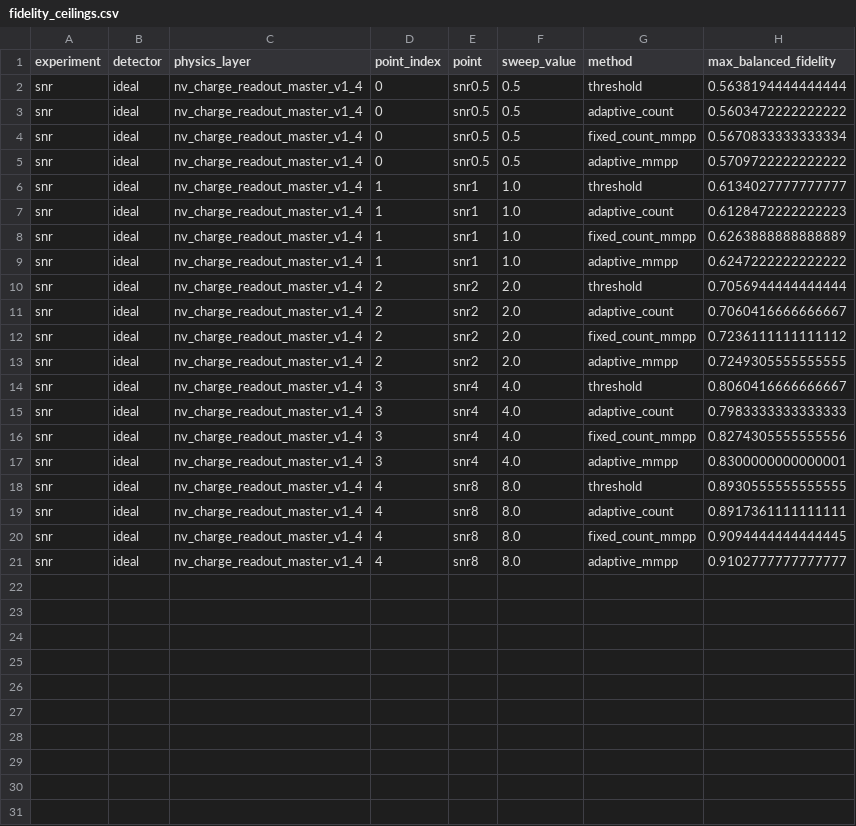
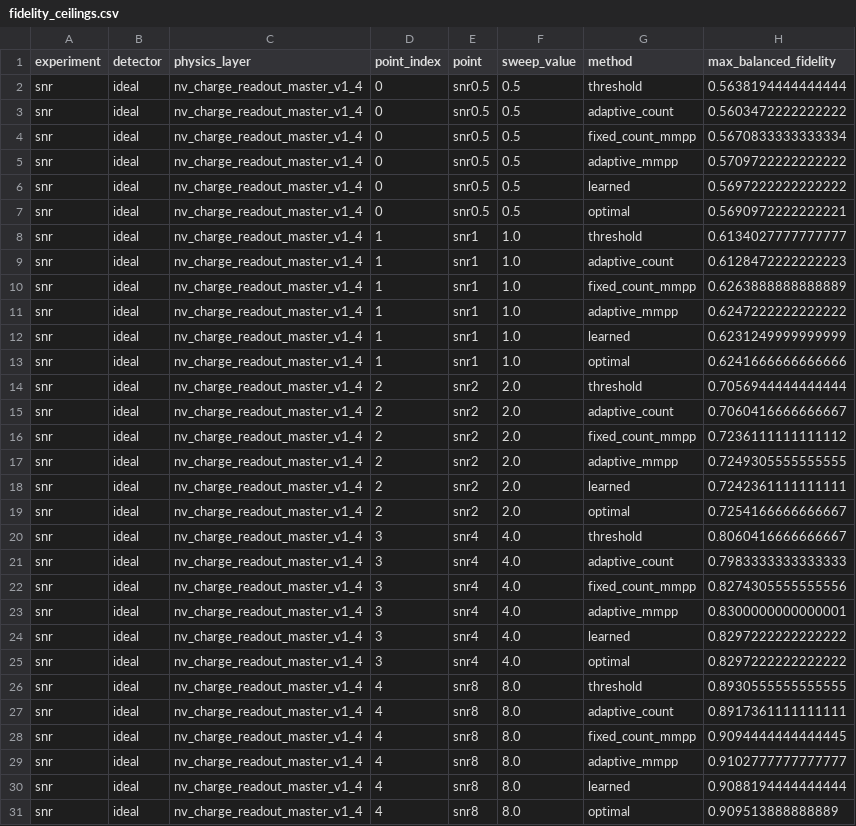
Before and after one commit to mu-crypto/adaptive_charge_state, a CSV file: results/snr/ideal/fidelity_ceilings.csv, drawn as a sheet.

```diff
--- a/results/snr/ideal/fidelity_ceilings.csv
+++ b/results/snr/ideal/fidelity_ceilings.csv
@@ -5,2 +5,4 @@ snr,ideal,nv_charge_readout_master_v1_4,0,snr0.5,0.5,fixed_count_mmpp,0.56708333
 snr,ideal,nv_charge_readout_master_v1_4,0,snr0.5,0.5,adaptive_mmpp,0.5709722222222222
+snr,ideal,nv_charge_readout_master_v1_4,0,snr0.5,0.5,learned,0.5697222222222222
+snr,ideal,nv_charge_readout_master_v1_4,0,snr0.5,0.5,optimal,0.5690972222222221
 snr,ideal,nv_charge_readout_master_v1_4,1,snr1,1.0,threshold,0.6134027777777777
@@ -9,2 +11,4 @@ snr,ideal,nv_charge_readout_master_v1_4,1,snr1,1.0,fixed_count_mmpp,0.6263888888
 snr,ideal,nv_charge_readout_master_v1_4,1,snr1,1.0,adaptive_mmpp,0.6247222222222222
+snr,ideal,nv_charge_readout_master_v1_4,1,snr1,1.0,learned,0.6231249999999999
+snr,ideal,nv_charge_readout_master_v1_4,1,snr1,1.0,optimal,0.6241666666666666
 snr,ideal,nv_charge_readout_master_v1_4,2,snr2,2.0,threshold,0.7056944444444444
@@ -13,2 +17,4 @@ snr,ideal,nv_charge_readout_master_v1_4,2,snr2,2.0,fixed_count_mmpp,0.7236111111
 snr,ideal,nv_charge_readout_master_v1_4,2,snr2,2.0,adaptive_mmpp,0.7249305555555555
+snr,ideal,nv_charge_readout_master_v1_4,2,snr2,2.0,learned,0.7242361111111111
+snr,ideal,nv_charge_readout_master_v1_4,2,snr2,2.0,optimal,0.7254166666666667
 snr,ideal,nv_charge_readout_master_v1_4,3,snr4,4.0,threshold,0.8060416666666667
@@ -17,2 +23,4 @@ snr,ideal,nv_charge_readout_master_v1_4,3,snr4,4.0,fixed_count_mmpp,0.8274305555
 snr,ideal,nv_charge_readout_master_v1_4,3,snr4,4.0,adaptive_mmpp,0.8300000000000001
+snr,ideal,nv_charge_readout_master_v1_4,3,snr4,4.0,learned,0.8297222222222222
+snr,ideal,nv_charge_readout_master_v1_4,3,snr4,4.0,optimal,0.8297222222222222
 snr,ideal,nv_charge_readout_master_v1_4,4,snr8,8.0,threshold,0.8930555555555555
@@ -21 +29,3 @@ snr,ideal,nv_charge_readout_master_v1_4,4,snr8,8.0,fixed_count_mmpp,0.9094444444
 snr,ideal,nv_charge_readout_master_v1_4,4,snr8,8.0,adaptive_mmpp,0.9102777777777777
+snr,ideal,nv_charge_readout_master_v1_4,4,snr8,8.0,learned,0.9088194444444444
+snr,ideal,nv_charge_readout_master_v1_4,4,snr8,8.0,optimal,0.909513888888889
```
Also changed, not shown: 4 other files.
